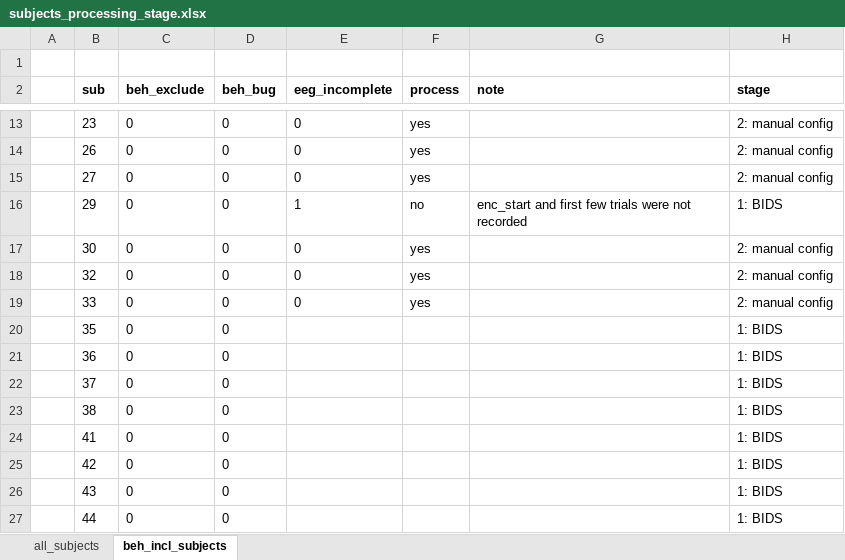
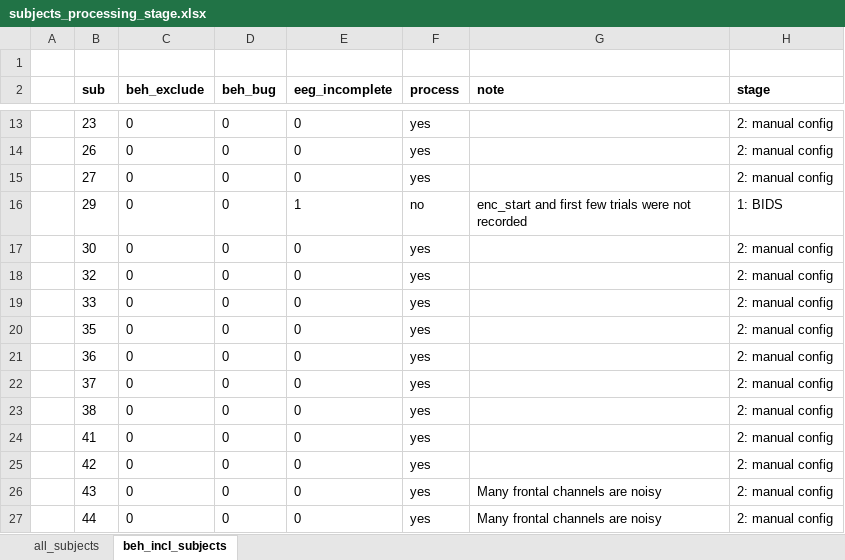
Before and after one commit to noah-mba/LOC_analysis, an Excel workbook: scripts/eeg/subjects_processing_stage.xlsx, sheet beh_incl_subjects, drawn as a sheet; only a part is shown, gaps mark what is left out; values as stored, in another font and other column widths than the file's, no borders; conditional formats not drawn; the diff names each change by its address in the sheet, - before the commit and + after, or states it on an @@ line.

```diff
--- a/scripts/eeg/subjects_processing_stage.xlsx (sheet beh_incl_subjects)
+++ b/scripts/eeg/subjects_processing_stage.xlsx (sheet beh_incl_subjects)
-E20:E27 (eeg_incomplete): (empty)
+E20:E27 (eeg_incomplete): 0
-F20:F27 (process): (empty)
+F20:F27 (process): yes
-H20:H27 (stage): 1: BIDS
+H20:H27 (stage): 2: manual config
-G26:G27 (note): (empty)
+G26:G27 (note): Many frontal channels are noisy
```
Also changed, not shown: 10 other files.
